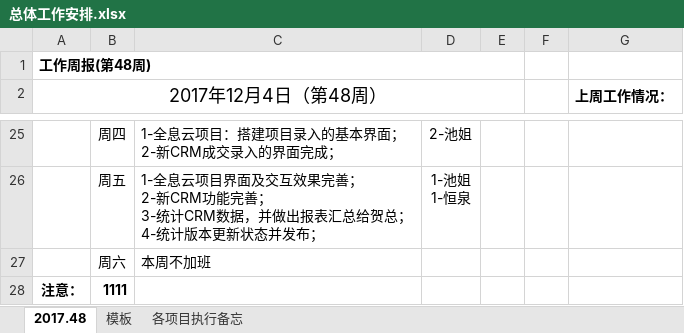
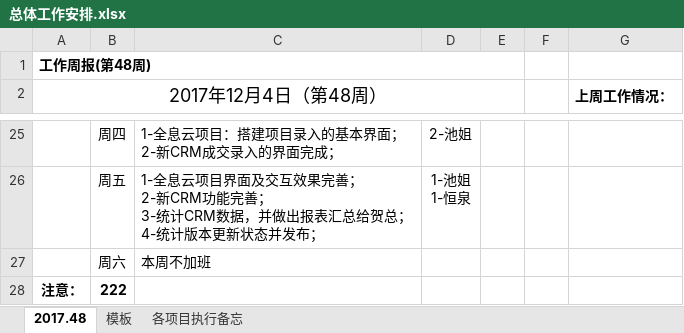
Before and after one commit to 18332537647/working-arrangements, an Excel workbook: working arrangements/总体工作安排.xlsx, sheet 2017.48, drawn as a sheet; only a part is shown, gaps mark what is left out; values as stored, in another font and other column widths than the file's, no borders; the diff names each change by its address in the sheet, - before the commit and + after, or states it on an @@ line.

Commit message:
222

```diff
--- a/working arrangements/总体工作安排.xlsx (sheet 2017.48)
+++ b/working arrangements/总体工作安排.xlsx (sheet 2017.48)
-B28: 1111
+B28: 222
```
